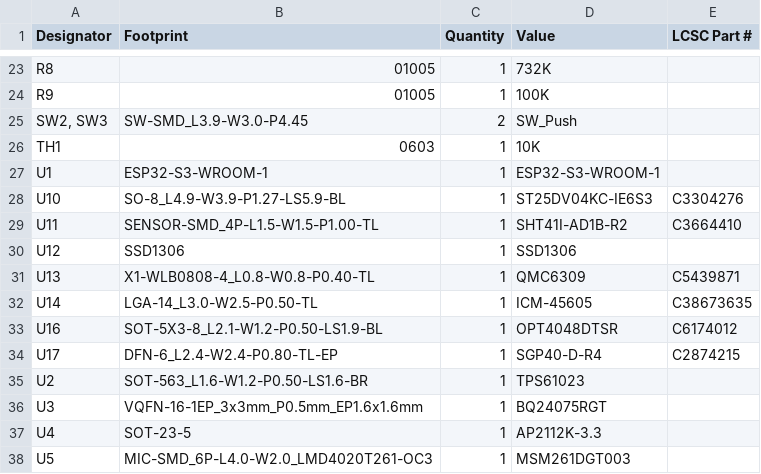
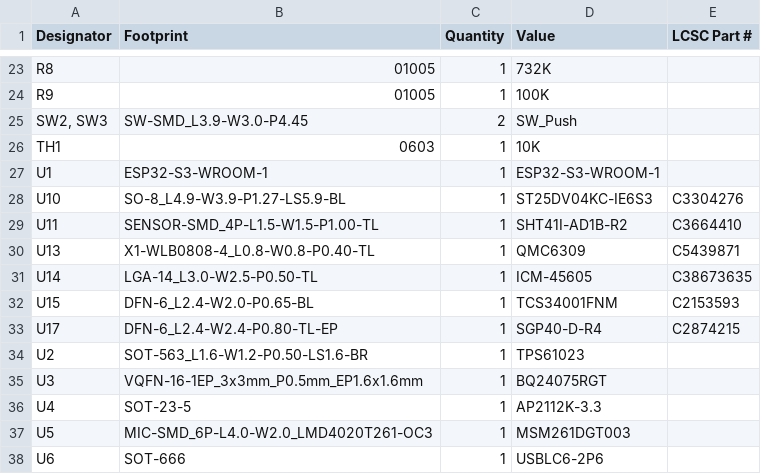
Before and after one commit to darshg321/Ultisense, a CSV file: production/production_bom.csv, drawn as a sheet; only a part is shown, gaps mark what is left out; the shorter side is filled out with more unchanged rows.

```diff
--- a/production/production_bom.csv
+++ b/production/production_bom.csv
@@ -29,6 +29,5 @@ U10,SO-8_L4.9-W3.9-P1.27-LS5.9-BL,1,ST25DV04KC-IE6S3,C3304276
 U11,SENSOR-SMD_4P-L1.5-W1.5-P1.00-TL,1,SHT41I-AD1B-R2,C3664410
-U12,SSD1306,1,SSD1306,
 U13,X1-WLB0808-4_L0.8-W0.8-P0.40-TL,1,QMC6309,C5439871
 U14,LGA-14_L3.0-W2.5-P0.50-TL,1,ICM-45605,C38673635
-U16,SOT-5X3-8_L2.1-W1.2-P0.50-LS1.9-BL,1,OPT4048DTSR,C6174012
+U15,DFN-6_L2.4-W2.0-P0.65-BL,1,TCS34001FNM,C2153593
 U17,DFN-6_L2.4-W2.4-P0.80-TL-EP,1,SGP40-D-R4,C2874215
```
Also changed, not shown: production/production_designators.csv, production/production_positions.csv, 5 other files.
